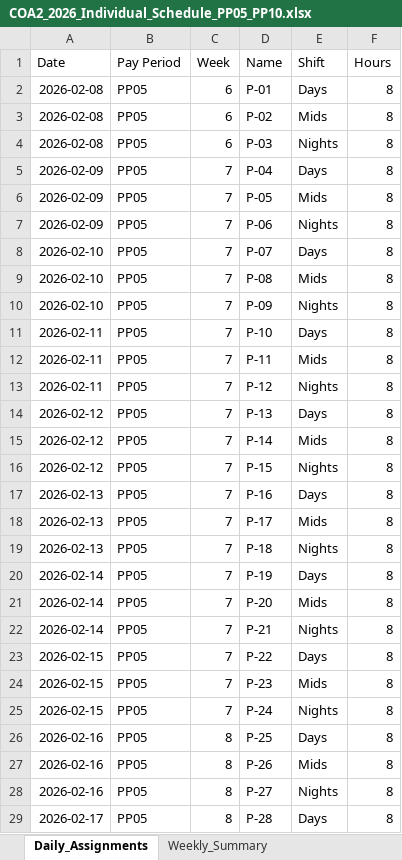
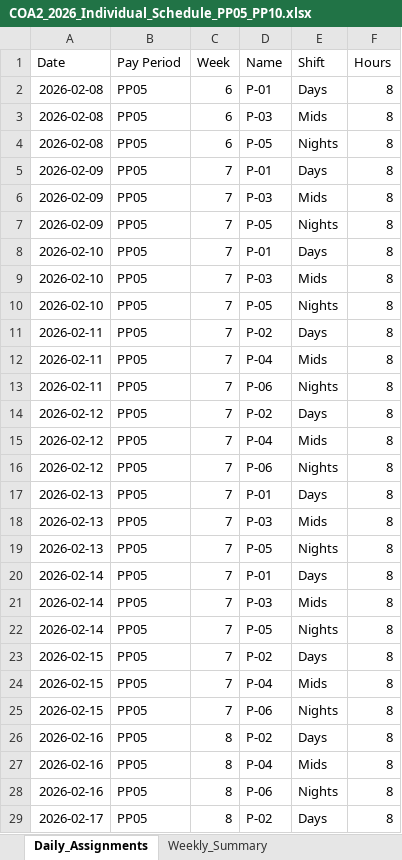
Before and after one commit to ryanhamamura/sched, an Excel workbook: COA2_2026_Individual_Schedule_PP05_PP10.xlsx, sheet Daily_Assignments, drawn as a sheet; only a part is shown; values as stored, in another font and other column widths than the file's, no borders; the diff covers the shown part only; the diff names each change by its address in the sheet, - before the commit and + after, or states it on an @@ line.

Commit message:
feat: use 3-2-2-3 on/off pattern with fixed shift per pay period
Replace per-day round-robin with PP-level assignment: 6 people per PP
are paired onto shifts (A/B complement patterns) so each person works
the same shift for the entire pay period. 7 on / 7 off = 56h per PP.

36 total slots across 6 PPs for 35 people — 34 work 1 PP, 1 works 2.

```diff
--- a/COA2_2026_Individual_Schedule_PP05_PP10.xlsx (sheet Daily_Assignments)
+++ b/COA2_2026_Individual_Schedule_PP05_PP10.xlsx (sheet Daily_Assignments)
-D3 (Name): P-02
+D3 (Name): P-03
-D4 (Name): P-03
+D4 (Name): P-05
-D5 (Name): P-04
+D5 (Name): P-01
-D6 (Name): P-05
+D6 (Name): P-03
-D7 (Name): P-06
+D7 (Name): P-05
-D8 (Name): P-07
+D8 (Name): P-01
-D9 (Name): P-08
+D9 (Name): P-03
-D10 (Name): P-09
+D10 (Name): P-05
-D11 (Name): P-10
+D11 (Name): P-02
-D12 (Name): P-11
+D12 (Name): P-04
-D13 (Name): P-12
+D13 (Name): P-06
-D14 (Name): P-13
+D14 (Name): P-02
-D15 (Name): P-14
+D15 (Name): P-04
-D16 (Name): P-15
+D16 (Name): P-06
-D17 (Name): P-16
+D17 (Name): P-01
-D18 (Name): P-17
+D18 (Name): P-03
-D19 (Name): P-18
+D19 (Name): P-05
-D20 (Name): P-19
+D20 (Name): P-01
-D21 (Name): P-20
+D21 (Name): P-03
-D22 (Name): P-21
+D22 (Name): P-05
-D23 (Name): P-22
+D23 (Name): P-02
-D24 (Name): P-23
+D24 (Name): P-04
-D25 (Name): P-24
+D25 (Name): P-06
-D26 (Name): P-25
+D26 (Name): P-02
-D27 (Name): P-26
+D27 (Name): P-04
-D28 (Name): P-27
+D28 (Name): P-06
-D29 (Name): P-28
+D29 (Name): P-02
```
Also changed, not shown: 215 edited cells elsewhere in this sheet, sheet PayPeriod_Summary, sheet Weekly_Summary, sheet Fairness_Summary, 1 other file.
